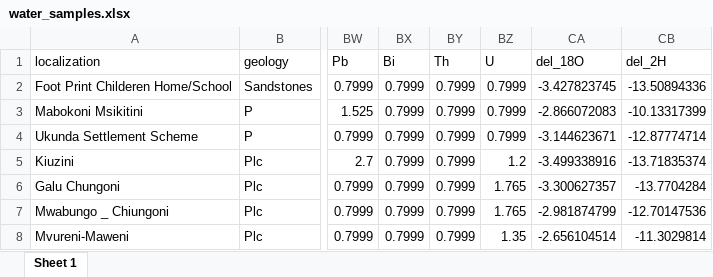
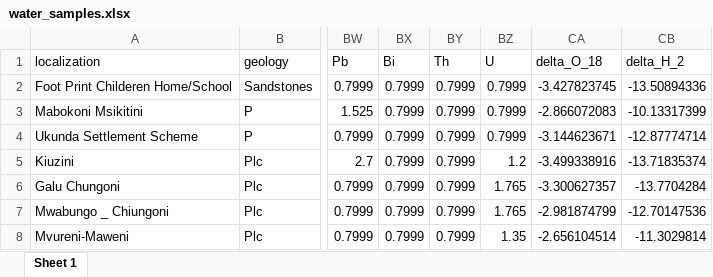
Before and after one commit to openwashdata/grdwtrsmpkwale, an Excel workbook: inst/extdata/water_samples.xlsx, sheet Sheet 1, drawn as a sheet; only a part is shown, gaps mark what is left out; values as stored, in another font and other column widths than the file's, no borders; the diff names each change by its address in the sheet, - before the commit and + after, or states it on an @@ line.

```diff
--- a/inst/extdata/water_samples.xlsx (sheet Sheet 1)
+++ b/inst/extdata/water_samples.xlsx (sheet Sheet 1)
-CA1: del_18O
+CA1: delta_O_18
-CB1: del_2H
+CB1: delta_H_2
```
Also changed, not shown: data-raw/dictionary.xlsx, inst/extdata/selected_samples.xlsx, 4 other files.
